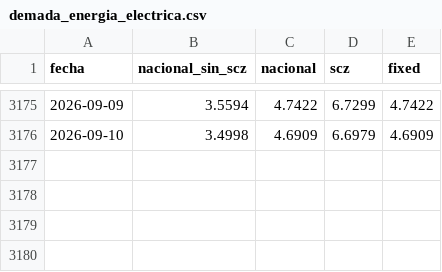
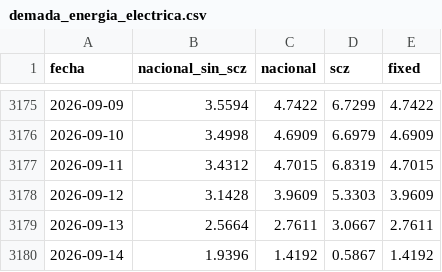
Before and after one commit to mauforonda/indicadores_economicos, a CSV file: actividad_economica/datos/demada_energia_electrica.csv, drawn as a sheet; only a part is shown, gaps mark what is left out.

```diff
--- a/actividad_economica/datos/demada_energia_electrica.csv
+++ b/actividad_economica/datos/demada_energia_electrica.csv
@@ -3176 +3176,5 @@ fecha,nacional_sin_scz,nacional,scz,fixed
 2026-09-10,3.4998,4.6909,6.6979,4.6909
+2026-09-11,3.4312,4.7015,6.8319,4.7015
+2026-09-12,3.1428,3.9609,5.3303,3.9609
+2026-09-13,2.5664,2.7611,3.0667,2.7611
+2026-09-14,1.9396,1.4192,0.5867,1.4192
```
